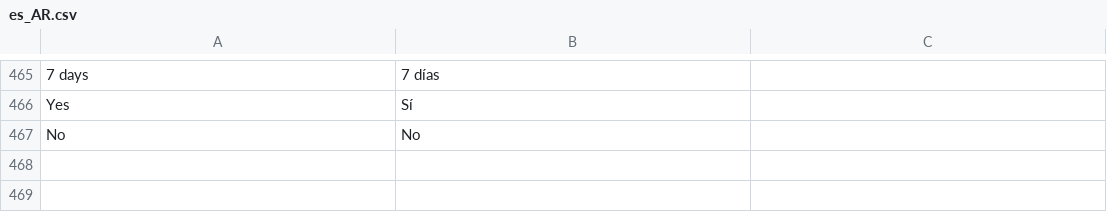
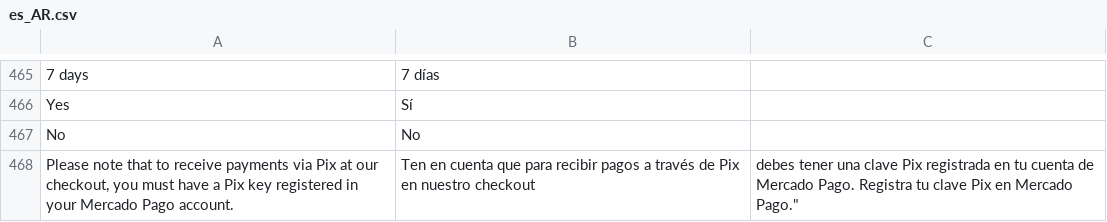
Before and after one commit to mercadopago/cart-magento2, a CSV file: src/MercadoPago/Core/i18n/es_AR.csv, drawn as a sheet; only a part is shown, gaps mark what is left out; the diff names each change by its address in the sheet, - before the commit and + after, or states it on an @@ line.

Commit message:
Check if pix has avalaible and notify when user no has pix key

```diff
--- a/src/MercadoPago/Core/i18n/es_AR.csv
+++ b/src/MercadoPago/Core/i18n/es_AR.csv
+row 468: Please note that to receive payments via Pix at our checkout, you must have a Pix key registered in your Mercado Pago account. | Ten en cuenta que para recibir pagos a través de Pix en nuestro checkout | debes tener una clave Pix registrada en tu cuenta de Mercado Pago. Registra tu clave Pix en Mercado Pago."
```
Also changed, not shown: src/MercadoPago/Core/i18n/es_CL.csv, src/MercadoPago/Core/i18n/es_CO.csv, 9 other files.
